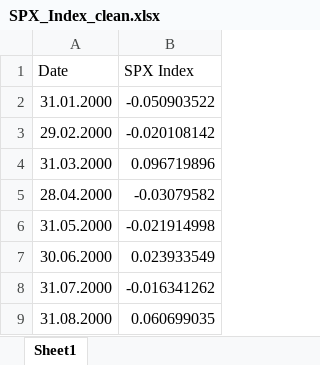
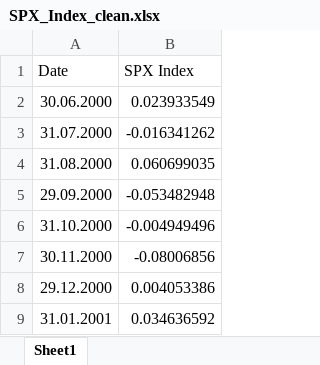
Before and after one commit to GuentherSteiner/Vitznau_2, an Excel workbook: 03_CarryTask/02_Data_clean/SPX_Index_clean.xlsx, sheet Sheet1, drawn as a sheet; only a part is shown; the shorter side is filled out with more unchanged rows; values as stored, in another font and other column widths than the file's, no borders; the diff names each change by its address in the sheet, - before the commit and + after, or states it on an @@ line.

```diff
--- a/03_CarryTask/02_Data_clean/SPX_Index_clean.xlsx (sheet Sheet1)
+++ b/03_CarryTask/02_Data_clean/SPX_Index_clean.xlsx (sheet Sheet1)
-row 2: 31.01.2000 | -0.050903522
-row 3: 29.02.2000 | -0.020108142
-row 4: 31.03.2000 | 0.096719896
-row 5: 28.04.2000 | -0.03079582
-row 6: 31.05.2000 | -0.021914998
```
Also changed, not shown: 8 other files.
